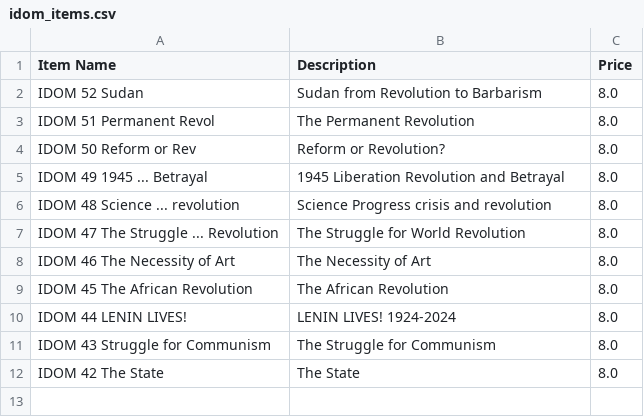
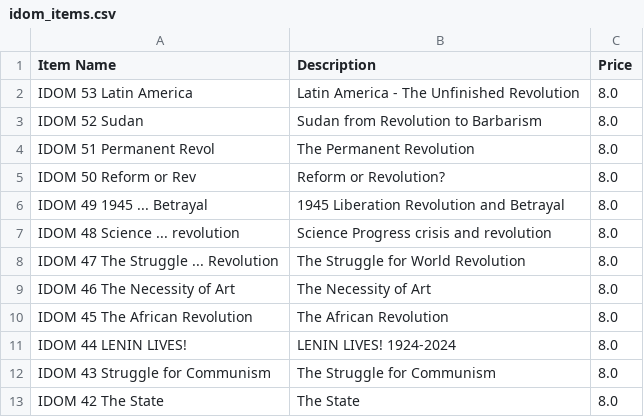
Before and after one commit to gcsfred2/extractmarxistcastore, a CSV file: idom_items.csv, drawn as a sheet; the diff names each change by its address in the sheet, - before the commit and + after, or states it on an @@ line.

```diff
--- a/idom_items.csv
+++ b/idom_items.csv
+row 2: IDOM 53 Latin America | Latin America - The Unfinished Revolution | 8.0
```
Also changed, not shown: marxist_store_items.csv.
